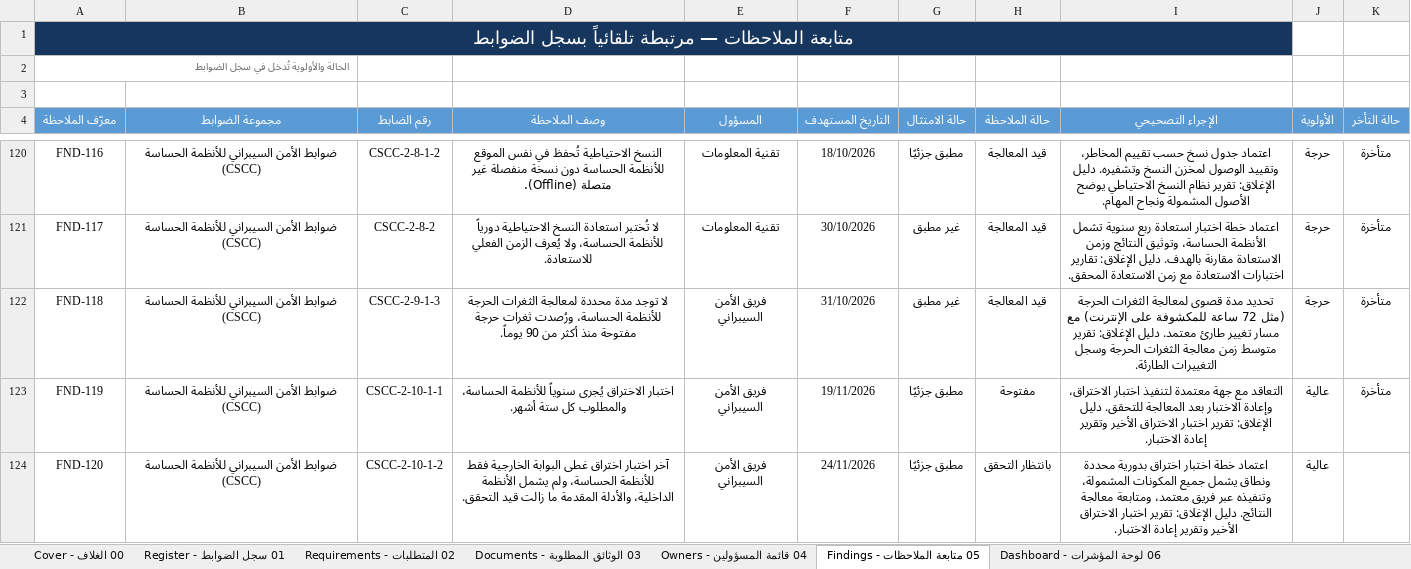
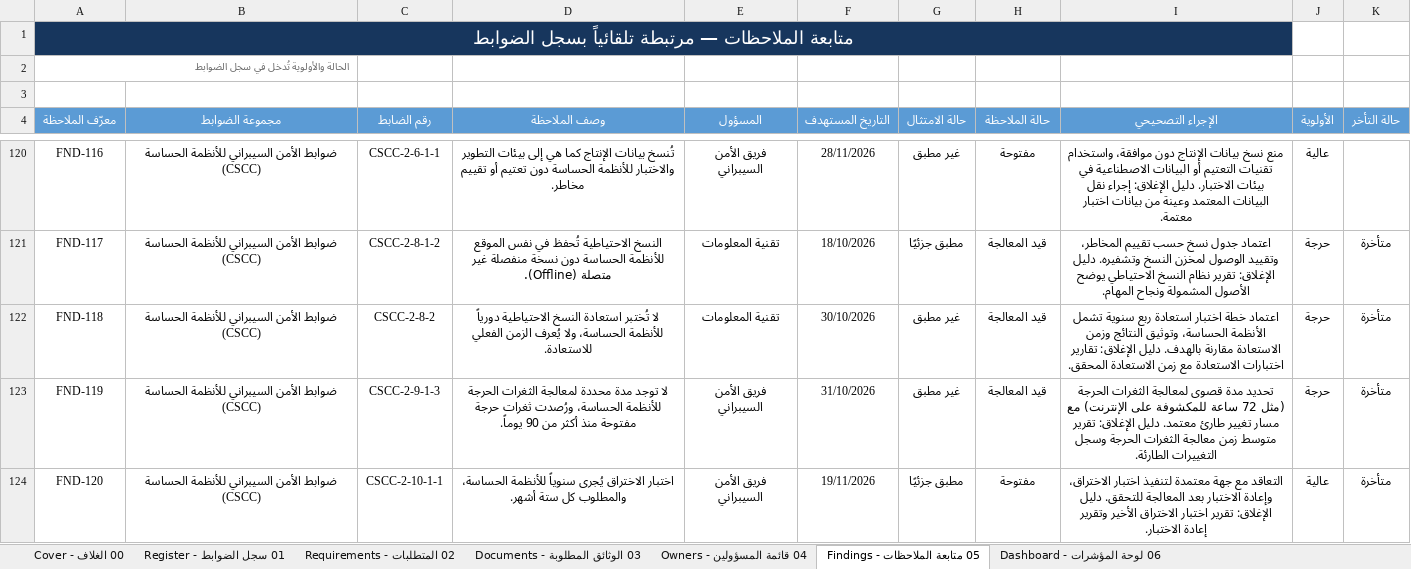
Before and after one commit to Raseel-Almutairi/portfolio, an Excel workbook: nca-tool/NCA_Compliance_Register_Sample.xlsx, sheet 05 متابعة الملاحظات - Findings, drawn as a sheet; only a part is shown, gaps mark what is left out; values as stored, in another font and other column widths than the file's, no borders; conditional formats not drawn; the diff covers the shown part only; the diff names each change by its address in the sheet, - before the commit and + after, or states it on an @@ line.

Commit message:
NCA: add new control CSCC-2-3-4 (CSCC-2:2026) to web, Excel register and Power BI data

```diff
--- a/nca-tool/NCA_Compliance_Register_Sample.xlsx (sheet 05 متابعة الملاحظات - Findings)
+++ b/nca-tool/NCA_Compliance_Register_Sample.xlsx (sheet 05 متابعة الملاحظات - Findings)
-C120 (رقم الضابط): CSCC-2-8-1-2
+C120 (رقم الضابط): CSCC-2-6-1-1
-D120 (وصف الملاحظة): النسخ الاحتياطية تُحفظ في نفس الموقع للأنظمة الحساسة دون نسخة منفصلة غير متصلة (Offline).
+D120 (وصف الملاحظة): تُنسخ بيانات الإنتاج كما هي إلى بيئات التطوير والاختبار للأنظمة الحساسة دون تعتيم أو تقييم مخاطر.
-E120 (المسؤول): تقنية المعلومات
+E120 (المسؤول): فريق الأمن السيبراني
-F120 (التاريخ المستهدف): 18/10/2026
+F120 (التاريخ المستهدف): 28/11/2026
-G120 (حالة الامتثال): مطبق جزئيًا
+G120 (حالة الامتثال): غير مطبق
-H120 (حالة الملاحظة): قيد المعالجة
+H120 (حالة الملاحظة): مفتوحة
-I120 (الإجراء التصحيحي): اعتماد جدول نسخ حسب تقييم المخاطر، وتقييد الوصول لمخزن النسخ وتشفيره. دليل الإغلاق: تقرير نظام النسخ الاحتياطي يوضح الأصول المشمولة ونجاح المهام.
+I120 (الإجراء التصحيحي): منع نسخ بيانات الإنتاج دون موافقة، واستخدام تقنيات التعتيم أو البيانات الاصطناعية في بيئات الاختبار. دليل الإغلاق: إجراء نقل البيانات المعتمد وعينة من بيانات اختبار معتمة.
-J120 (الأولوية): حرجة
+J120 (الأولوية): عالية
-K120 (حالة التأخر): متأخرة
+K120 (حالة التأخر): (empty)
-C121 (رقم الضابط): CSCC-2-8-2
+C121 (رقم الضابط): CSCC-2-8-1-2
-D121 (وصف الملاحظة): لا تُختبر استعادة النسخ الاحتياطية دورياً للأنظمة الحساسة، ولا يُعرف الزمن الفعلي للاستعادة.
+D121 (وصف الملاحظة): النسخ الاحتياطية تُحفظ في نفس الموقع للأنظمة الحساسة دون نسخة منفصلة غير متصلة (Offline).
-F121 (التاريخ المستهدف): 30/10/2026
+F121 (التاريخ المستهدف): 18/10/2026
-G121 (حالة الامتثال): غير مطبق
+G121 (حالة الامتثال): مطبق جزئيًا
-I121 (الإجراء التصحيحي): اعتماد خطة اختبار استعادة ربع سنوية تشمل الأنظمة الحساسة، وتوثيق النتائج وزمن الاستعادة مقارنة بالهدف. دليل الإغلاق: تقارير اختبارات الاستعادة مع زمن الاستعادة المحقق.
+I121 (الإجراء التصحيحي): اعتماد جدول نسخ حسب تقييم المخاطر، وتقييد الوصول لمخزن النسخ وتشفيره. دليل الإغلاق: تقرير نظام النسخ الاحتياطي يوضح الأصول المشمولة ونجاح المهام.
-C122 (رقم الضابط): CSCC-2-9-1-3
+C122 (رقم الضابط): CSCC-2-8-2
-D122 (وصف الملاحظة): لا توجد مدة محددة لمعالجة الثغرات الحرجة للأنظمة الحساسة، ورُصدت ثغرات حرجة مفتوحة منذ أكثر من 90 يوماً.
+D122 (وصف الملاحظة): لا تُختبر استعادة النسخ الاحتياطية دورياً للأنظمة الحساسة، ولا يُعرف الزمن الفعلي للاستعادة.
-E122 (المسؤول): فريق الأمن السيبراني
+E122 (المسؤول): تقنية المعلومات
-F122 (التاريخ المستهدف): 31/10/2026
+F122 (التاريخ المستهدف): 30/10/2026
-I122 (الإجراء التصحيحي): تحديد مدة قصوى لمعالجة الثغرات الحرجة (مثل 72 ساعة للمكشوفة على الإنترنت) مع مسار تغيير طارئ معتمد. دليل الإغلاق: تقرير متوسط زمن معالجة الثغرات الحرجة وسجل التغييرات الطارئة.
+I122 (الإجراء التصحيحي): اعتماد خطة اختبار استعادة ربع سنوية تشمل الأنظمة الحساسة، وتوثيق النتائج وزمن الاستعادة مقارنة بالهدف. دليل الإغلاق: تقارير اختبارات الاستعادة مع زمن الاستعادة المحقق.
-C123 (رقم الضابط): CSCC-2-10-1-1
+C123 (رقم الضابط): CSCC-2-9-1-3
-D123 (وصف الملاحظة): اختبار الاختراق يُجرى سنوياً للأنظمة الحساسة، والمطلوب كل ستة أشهر.
+D123 (وصف الملاحظة): لا توجد مدة محددة لمعالجة الثغرات الحرجة للأنظمة الحساسة، ورُصدت ثغرات حرجة مفتوحة منذ أكثر من 90 يوماً.
-F123 (التاريخ المستهدف): 19/11/2026
+F123 (التاريخ المستهدف): 31/10/2026
-G123 (حالة الامتثال): مطبق جزئيًا
+G123 (حالة الامتثال): غير مطبق
-H123 (حالة الملاحظة): مفتوحة
+H123 (حالة الملاحظة): قيد المعالجة
-I123 (الإجراء التصحيحي): التعاقد مع جهة معتمدة لتنفيذ اختبار الاختراق، وإعادة الاختبار بعد المعالجة للتحقق. دليل الإغلاق: تقرير اختبار الاختراق الأخير وتقرير إعادة الاختبار.
+I123 (الإجراء التصحيحي): تحديد مدة قصوى لمعالجة الثغرات الحرجة (مثل 72 ساعة للمكشوفة على الإنترنت) مع مسار تغيير طارئ معتمد. دليل الإغلاق: تقرير متوسط زمن معالجة الثغرات الحرجة وسجل التغييرات الطارئة.
-J123 (الأولوية): عالية
+J123 (الأولوية): حرجة
-C124 (رقم الضابط): CSCC-2-10-1-2
+C124 (رقم الضابط): CSCC-2-10-1-1
-D124 (وصف الملاحظة): آخر اختبار اختراق غطى البوابة الخارجية فقط للأنظمة الحساسة، ولم يشمل الأنظمة الداخلية، والأدلة المقدمة ما زالت قيد التحقق.
+D124 (وصف الملاحظة): اختبار الاختراق يُجرى سنوياً للأنظمة الحساسة، والمطلوب كل ستة أشهر.
-F124 (التاريخ المستهدف): 24/11/2026
+F124 (التاريخ المستهدف): 19/11/2026
-H124 (حالة الملاحظة): بانتظار التحقق
+H124 (حالة الملاحظة): مفتوحة
-I124 (الإجراء التصحيحي): اعتماد خطة اختبار اختراق بدورية محددة ونطاق يشمل جميع المكونات المشمولة، وتنفيذه عبر فريق معتمد، ومتابعة معالجة النتائج. دليل الإغلاق:…
+I124 (الإجراء التصحيحي): التعاقد مع جهة معتمدة لتنفيذ اختبار الاختراق، وإعادة الاختبار بعد المعالجة للتحقق. دليل الإغلاق:…
-K124 (حالة التأخر): (empty)
+K124 (حالة التأخر): متأخرة
```
Also changed, not shown: 1 added row and 1103 edited cells elsewhere in this sheet, sheet 06 لوحة المؤشرات - Dashboard, sheet 01 سجل الضوابط - Register, sheet 02 المتطلبات - Requirements, formulas that keep their value, hidden cells, nca-powerbi/3_Sample_Data.xlsx, nca-powerbi/4_Blank_Data.xlsx, 9 other files.
